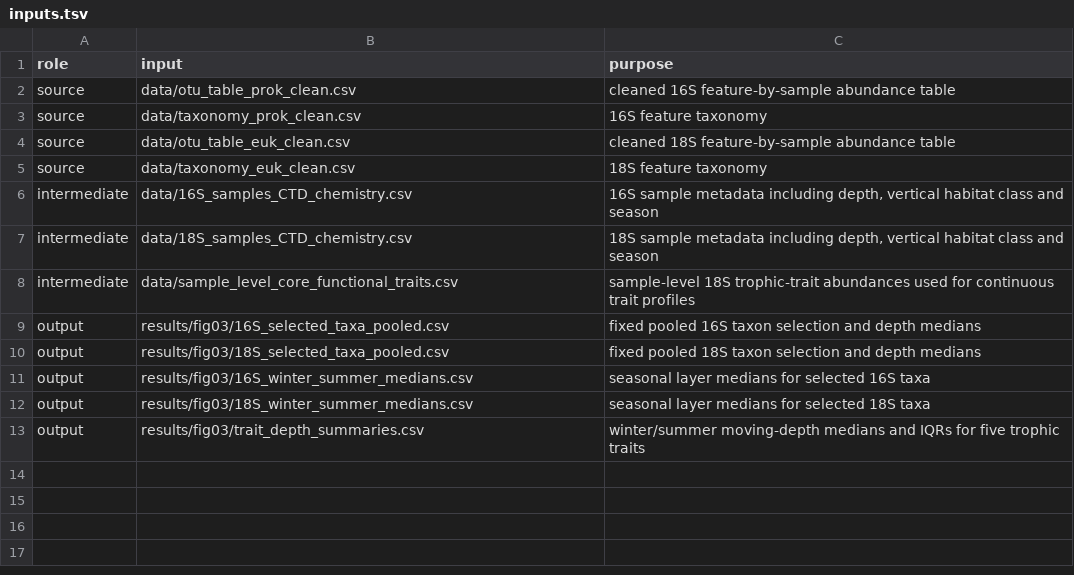
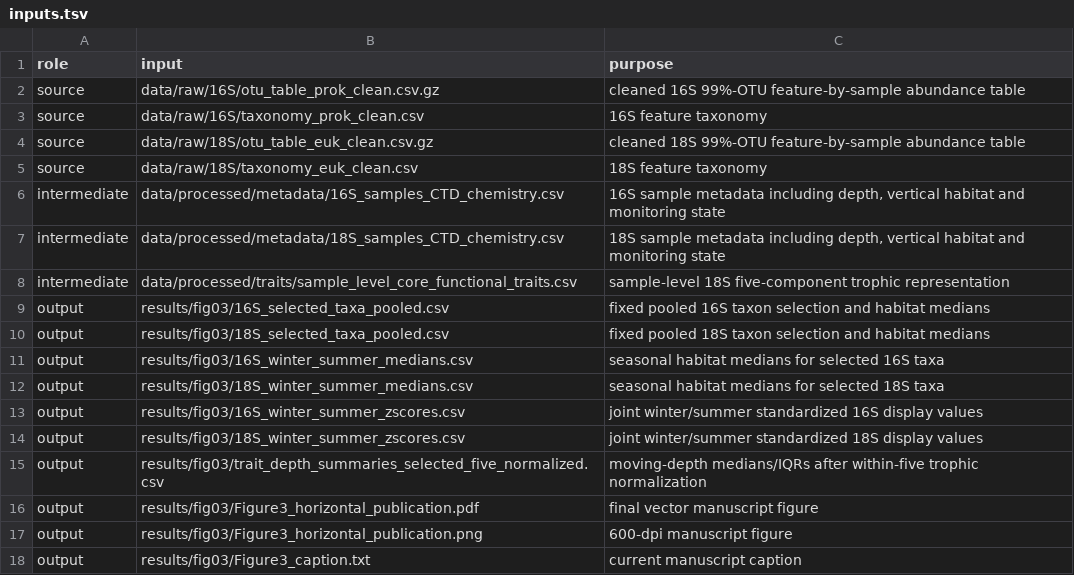
Before and after one commit to MaxRubinBlum/sems-plankton-ecology, a TSV file: reproducibility/fig03/inputs.tsv, drawn as a sheet.

Commit message:
Update Figure 3 input and output manifest

```diff
--- a/reproducibility/fig03/inputs.tsv
+++ b/reproducibility/fig03/inputs.tsv
@@ -1,13 +1,18 @@
 role	input	purpose
-source	data/otu_table_prok_clean.csv	cleaned 16S feature-by-sample abundance table
-source	data/taxonomy_prok_clean.csv	16S feature taxonomy
-source	data/otu_table_euk_clean.csv	cleaned 18S feature-by-sample abundance table
-source	data/taxonomy_euk_clean.csv	18S feature taxonomy
-intermediate	data/16S_samples_CTD_chemistry.csv	16S sample metadata including depth, vertical habitat class and season
-intermediate	data/18S_samples_CTD_chemistry.csv	18S sample metadata including depth, vertical habitat class and season
-intermediate	data/sample_level_core_functional_traits.csv	sample-level 18S trophic-trait abundances used for continuous trait profiles
-output	results/fig03/16S_selected_taxa_pooled.csv	fixed pooled 16S taxon selection and depth medians
-output	results/fig03/18S_selected_taxa_pooled.csv	fixed pooled 18S taxon selection and depth medians
-output	results/fig03/16S_winter_summer_medians.csv	seasonal layer medians for selected 16S taxa
-output	results/fig03/18S_winter_summer_medians.csv	seasonal layer medians for selected 18S taxa
-output	results/fig03/trait_depth_summaries.csv	winter/summer moving-depth medians and IQRs for five trophic traits
+source	data/raw/16S/otu_table_prok_clean.csv.gz	cleaned 16S 99%-OTU feature-by-sample abundance table
+source	data/raw/16S/taxonomy_prok_clean.csv	16S feature taxonomy
+source	data/raw/18S/otu_table_euk_clean.csv.gz	cleaned 18S 99%-OTU feature-by-sample abundance table
+source	data/raw/18S/taxonomy_euk_clean.csv	18S feature taxonomy
+intermediate	data/processed/metadata/16S_samples_CTD_chemistry.csv	16S sample metadata including depth, vertical habitat and monitoring state
+intermediate	data/processed/metadata/18S_samples_CTD_chemistry.csv	18S sample metadata including depth, vertical habitat and monitoring state
+intermediate	data/processed/traits/sample_level_core_functional_traits.csv	sample-level 18S five-component trophic representation
+output	results/fig03/16S_selected_taxa_pooled.csv	fixed pooled 16S taxon selection and habitat medians
+output	results/fig03/18S_selected_taxa_pooled.csv	fixed pooled 18S taxon selection and habitat medians
+output	results/fig03/16S_winter_summer_medians.csv	seasonal habitat medians for selected 16S taxa
+output	results/fig03/18S_winter_summer_medians.csv	seasonal habitat medians for selected 18S taxa
+output	results/fig03/16S_winter_summer_zscores.csv	joint winter/summer standardized 16S display values
+output	results/fig03/18S_winter_summer_zscores.csv	joint winter/summer standardized 18S display values
+output	results/fig03/trait_depth_summaries_selected_five_normalized.csv	moving-depth medians/IQRs after within-five trophic normalization
+output	results/fig03/Figure3_horizontal_publication.pdf	final vector manuscript figure
+output	results/fig03/Figure3_horizontal_publication.png	600-dpi manuscript figure
+output	results/fig03/Figure3_caption.txt	current manuscript caption
```
